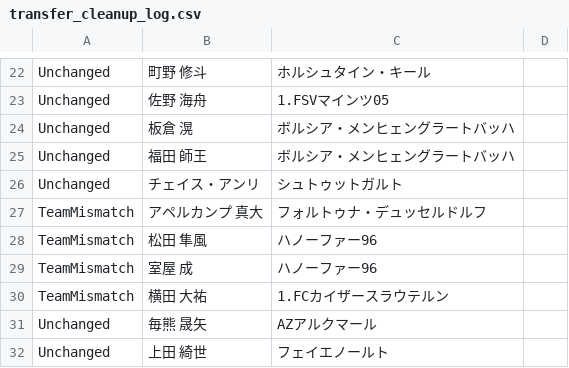
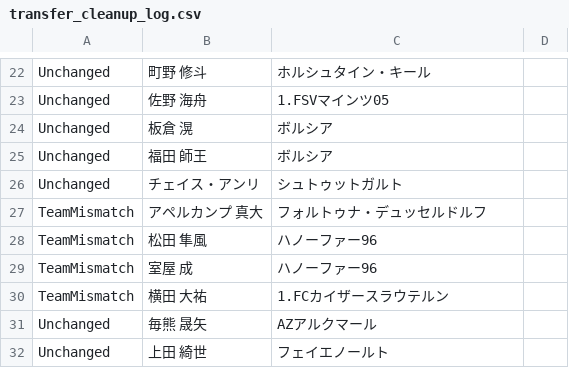
Before and after one commit to lapra5/football-app, a CSV file: src/data/transfer_cleanup_log.csv, drawn as a sheet; only a part is shown, gaps mark what is left out.

```diff
--- a/src/data/transfer_cleanup_log.csv
+++ b/src/data/transfer_cleanup_log.csv
@@ -23,4 +23,4 @@ Unchanged,町野 修斗,ホルシュタイン・キール,
 Unchanged,佐野 海舟,1.FSVマインツ05,
-Unchanged,板倉 滉,ボルシア・メンヒェングラートバッハ,
-Unchanged,福田 師王,ボルシア・メンヒェングラートバッハ,
+Unchanged,板倉 滉,ボルシア,
+Unchanged,福田 師王,ボルシア,
 Unchanged,チェイス・アンリ,シュトゥットガルト,
```
Also changed, not shown: 3 other files.
